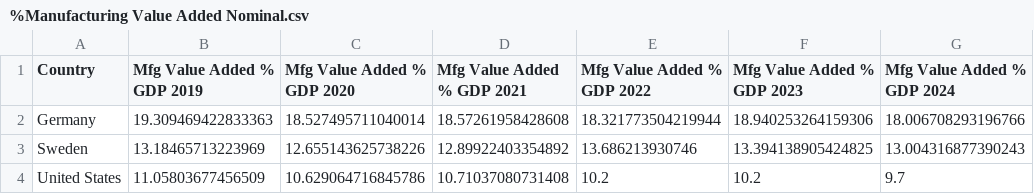
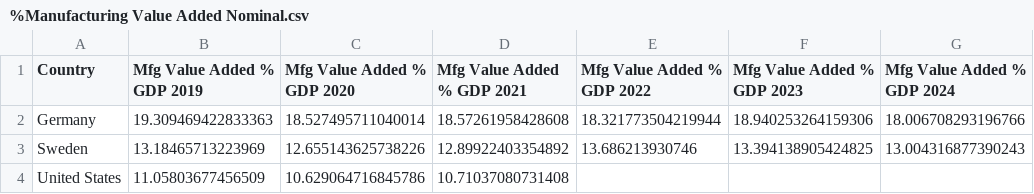
Before and after one commit to rchu0017-cell/ECC3479_UNITPROJECT, a CSV file: data/clean/%Manufacturing Value Added Nominal.csv, drawn as a sheet.

```diff
--- a/data/clean/%Manufacturing Value Added Nominal.csv
+++ b/data/clean/%Manufacturing Value Added Nominal.csv
@@ -3,2 +3,2 @@ Germany,19.309469422833363,18.527495711040014,18.57261958428608,18.3217735042199
 Sweden,13.18465713223969,12.655143625738226,12.89922403354892,13.686213930746,13.394138905424825,13.004316877390243
-United States,11.05803677456509,10.629064716845786,10.71037080731408,10.2,10.2,9.7
+United States,11.05803677456509,10.629064716845786,10.71037080731408,,,
```
Also changed, not shown: data/clean/%Change in Manufacturing Employment.csv, data/clean/%Manufacturing Value Added Change.csv, 6 other files.
